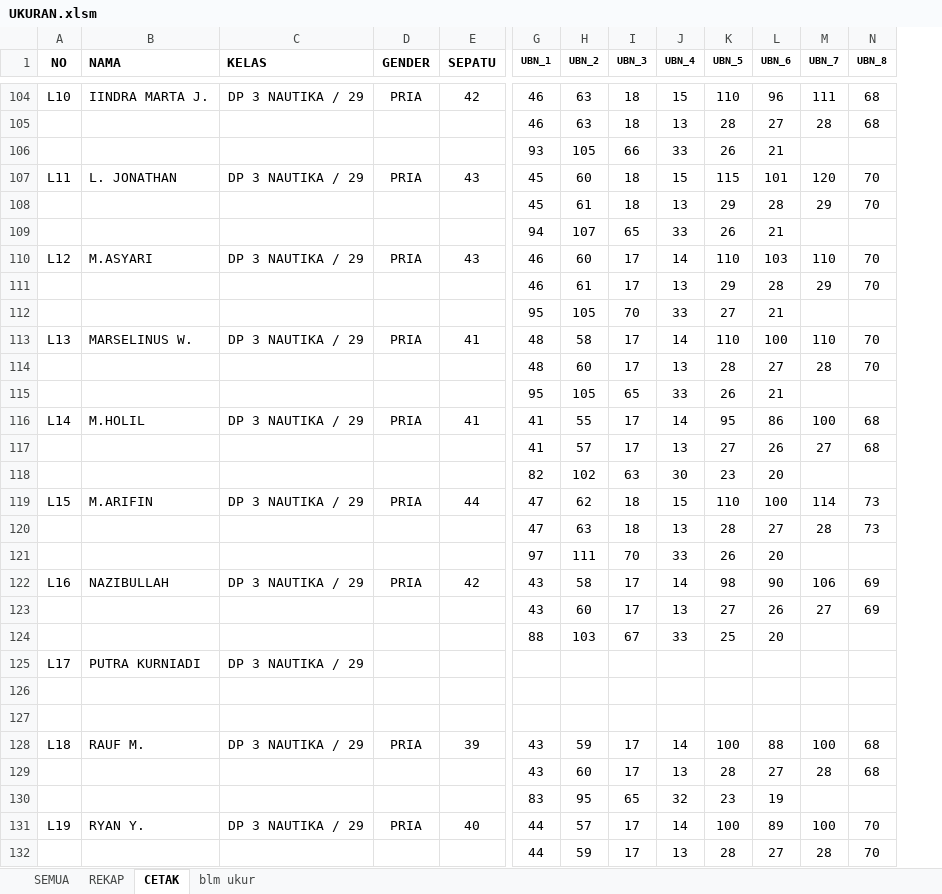
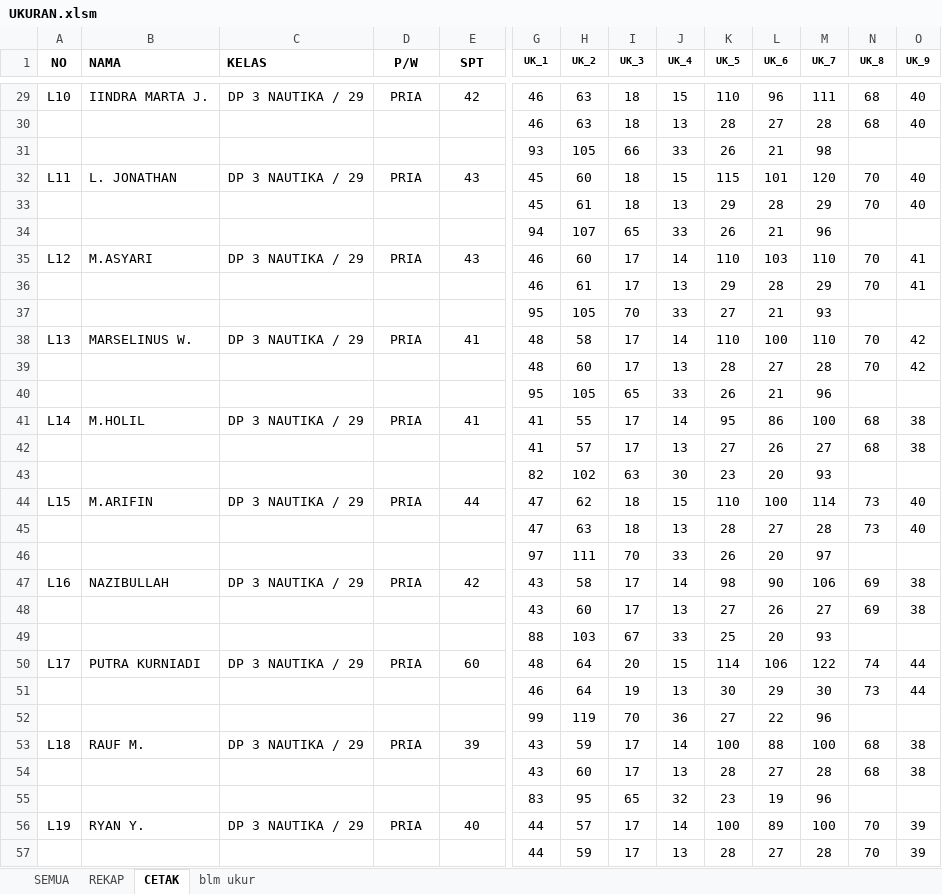
Before and after one commit to dedyhariadi/progress, an Excel workbook: 22 BLACKNAVY DP3N29 (ORANGE)/UKURAN.xlsm, sheet CETAK, drawn as a sheet; only a part is shown, gaps mark what is left out; values as stored, in another font and other column widths than the file's, no borders; removed rows and columns are numbered as before the commit, all else as after; rows hold the shown columns only; the diff covers the shown part only; the diff names each change by its address in the sheet, - before the commit and + after, or states it on an @@ line.

```diff
--- a/22 BLACKNAVY DP3N29 (ORANGE)/UKURAN.xlsm (sheet CETAK)
+++ b/22 BLACKNAVY DP3N29 (ORANGE)/UKURAN.xlsm (sheet CETAK)
+column O (UK_9), rows 29-51: 40 | 40 |  | 40 | 40 |  | 41 | 41 |  | 42 | 42 |  | 38 | 38 |  | 40 | 40 |  | 38 | 38 |  | 44 | 44; rows 53-57: 38 | 38 |  | 39 | 39
-D1: GENDER
+D1: P/W
-E1: SEPATU
+E1: SPT
-G1: UBN_1
+G1: UK_1
-H1: UBN_2
+H1: UK_2
-I1: UBN_3
+I1: UK_3
-J1: UBN_4
+J1: UK_4
-K1: UBN_5
+K1: UK_5
-L1: UBN_6
+L1: UK_6
-M1: UBN_7
+M1: UK_7
-N1: UBN_8
+N1: UK_8
-M31 (UK_7): (empty)
+M31 (UK_7): 98
-M34 (UK_7): (empty)
+M34 (UK_7): 96
-M37 (UK_7): (empty)
+M37 (UK_7): 93
-M40 (UK_7): (empty)
+M40 (UK_7): 96
-M43 (UK_7): (empty)
+M43 (UK_7): 93
-M46 (UK_7): (empty)
+M46 (UK_7): 97
-M49 (UK_7): (empty)
+M49 (UK_7): 93
-row 125: L17 | PUTRA KURNIADI | DP 3 NAUTIKA / 29
-row 50: (empty)
+row 50: L17 | PUTRA KURNIADI | DP 3 NAUTIKA / 29 | PRIA | 60 | 48 | 64 | 20 | 15 | 114 | 106 | 122 | 74 | 44
-row 51: (empty)
+row 51:  |  |  |  |  | 46 | 64 | 19 | 13 | 30 | 29 | 30 | 73 | 44
+row 52:  |  |  |  |  | 99 | 119 | 70 | 36 | 27 | 22 | 96
-M55 (UK_7): (empty)
+M55 (UK_7): 96
```
Also changed, not shown: 2 added rows, 77 removed rows and 93 edited cells elsewhere in this sheet, sheet SEMUA, 2 other files.
